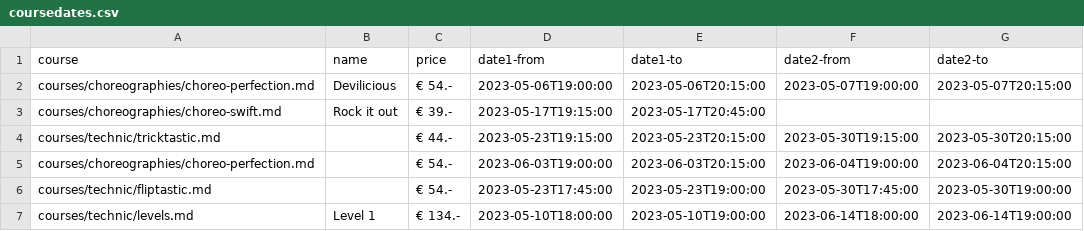
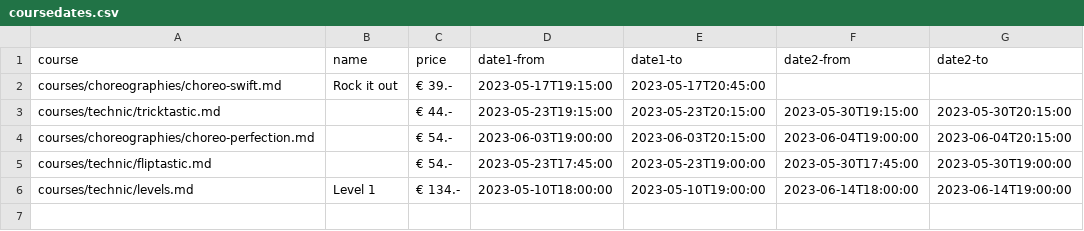
Before and after one commit to ivypoledance/ivypoledance.github.io, a CSV file: coursedates.csv, drawn as a sheet; the diff names each change by its address in the sheet, - before the commit and + after, or states it on an @@ line.

Commit message:
Update coursedates.csv

```diff
--- a/coursedates.csv
+++ b/coursedates.csv
-row 2: courses/choreographies/choreo-perfection.md | Devilicious | € 54.- | 2023-05-06T19:00:00 | 2023-05-06T20:15:00 | 2023-05-07T19:00:00 | 2023-05-07T20:15:00
```
